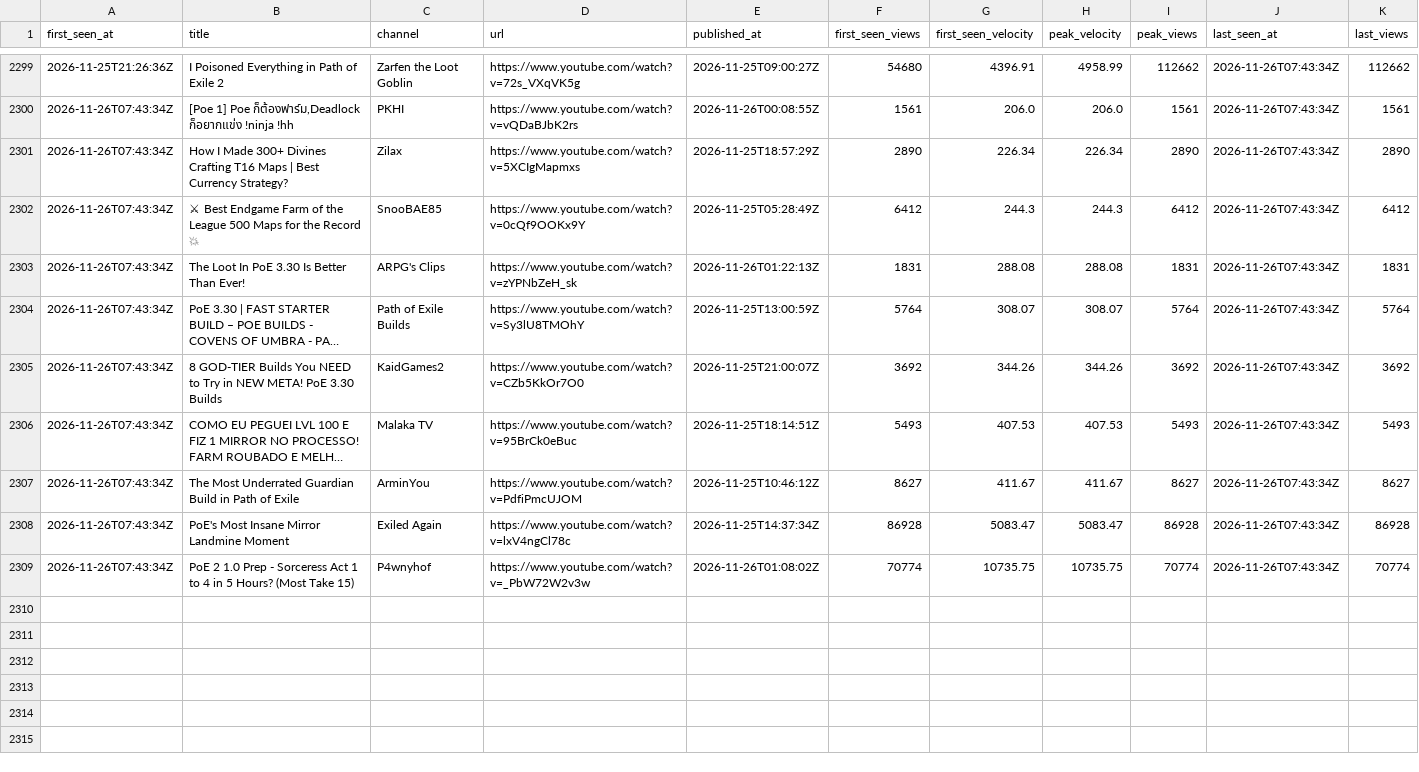
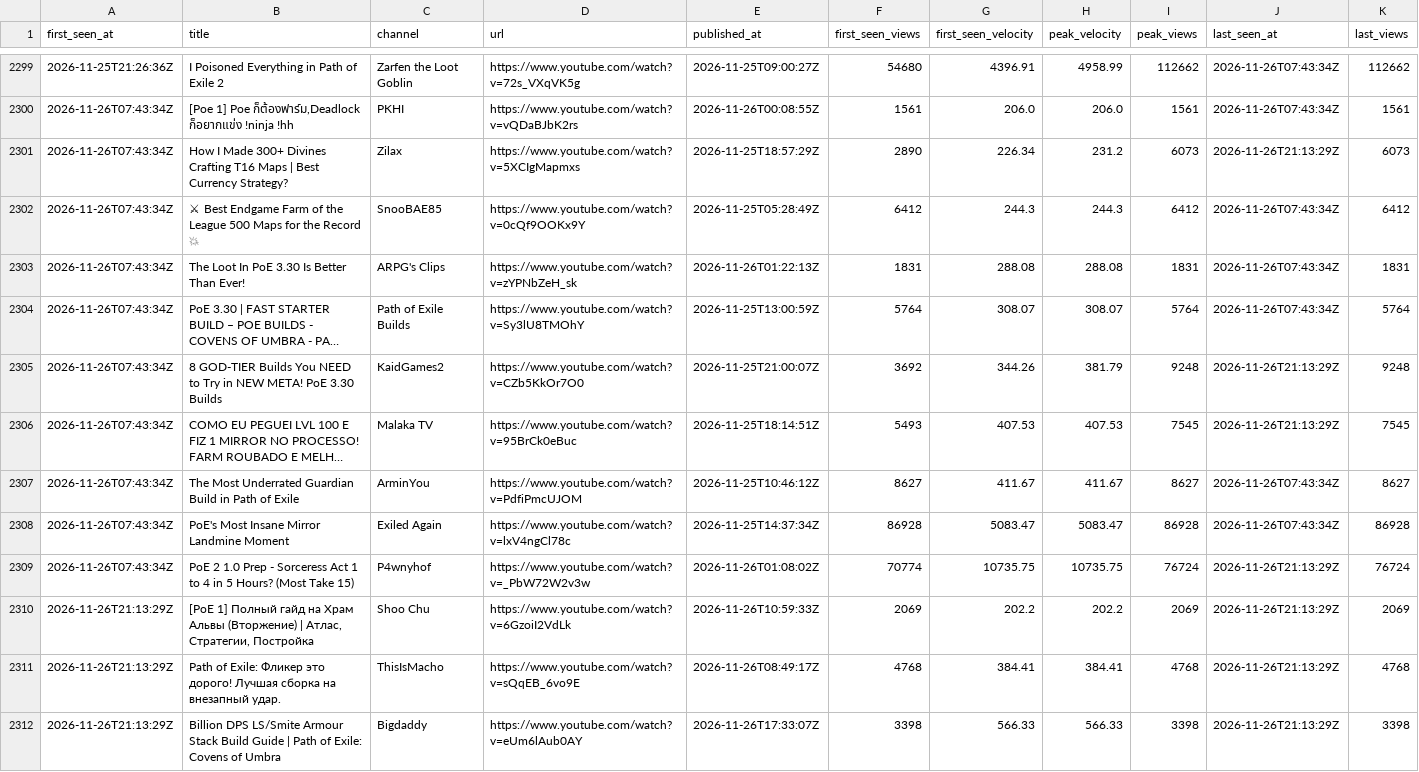
Before and after one commit to bigbes/poe2-discovery, a CSV file: docs/poe1/trending.csv, drawn as a sheet; only a part is shown, gaps mark what is left out; long unchanged cells end in …; the diff covers the shown part only; the diff names each change by its address in the sheet, - before the commit and + after, or states it on an @@ line.

```diff
--- a/docs/poe1/trending.csv
+++ b/docs/poe1/trending.csv
-H2301 (peak_velocity): 226.34
+H2301 (peak_velocity): 231.2
-I2301 (peak_views): 2890
+I2301 (peak_views): 6073
-J2301 (last_seen_at): 2026-11-26T07:43:34Z
+J2301 (last_seen_at): 2026-11-26T21:13:29Z
-K2301 (last_views): 2890
+K2301 (last_views): 6073
-H2305 (peak_velocity): 344.26
+H2305 (peak_velocity): 381.79
-I2305 (peak_views): 3692
+I2305 (peak_views): 9248
-J2305:J2306 (last_seen_at): 2026-11-26T07:43:34Z
+J2305:J2306 (last_seen_at): 2026-11-26T21:13:29Z
-K2305 (last_views): 3692
+K2305 (last_views): 9248
-I2306 (peak_views): 5493
+I2306 (peak_views): 7545
-K2306 (last_views): 5493
+K2306 (last_views): 7545
-I2309 (peak_views): 70774
+I2309 (peak_views): 76724
-J2309 (last_seen_at): 2026-11-26T07:43:34Z
+J2309 (last_seen_at): 2026-11-26T21:13:29Z
-K2309 (last_views): 70774
+K2309 (last_views): 76724
+row 2310: 2026-11-26T21:13:29Z | [PoE 1] Полный гайд на Храм Альвы (Вторжение) | Атлас, Стратегии, Постройка | Shoo Chu | https://www.youtube.com/watch?v=6GzoiI2VdLk | 2026-11-26T10:59:33Z | 2069 | 202.2 | 202.2 | 2069 | 2026-11-26T21:13:29Z | 2069
+row 2311: 2026-11-26T21:13:29Z | Path of Exile: Фликер это дорого! Лучшая сборка на внезапный удар. | ThisIsMacho | https://www.youtube.com/watch?v=sQqEB_6vo9E | 2026-11-26T08:49:17Z | 4768 | 384.41 | 384.41 | 4768 | 2026-11-26T21:13:29Z | 4768
+row 2312: 2026-11-26T21:13:29Z | Billion DPS LS/Smite Armour Stack Build Guide | Path of Exile: Covens of Umbra | Bigdaddy | https://www.youtube.com/watch?v=eUm6lAub0AY | 2026-11-26T17:33:07Z | 3398 | 566.33 | 566.33 | 3398 | 2026-11-26T21:13:29Z | 3398
```
Also changed, not shown: 11 added rows and 6 edited cells elsewhere in this file, 9 other files.
